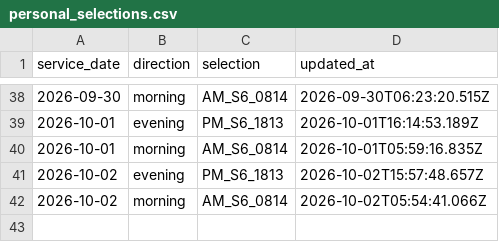
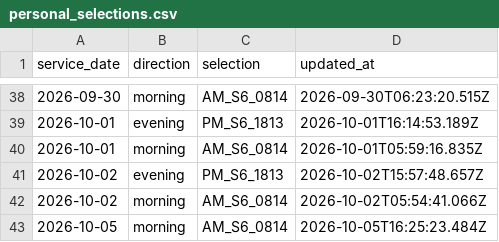
Before and after one commit to alex1982mi/ritardi-trenord-dashboard, a CSV file: data/personal_selections.csv, drawn as a sheet; only a part is shown, gaps mark what is left out; the diff names each change by its address in the sheet, - before the commit and + after, or states it on an @@ line.

Commit message:
Aggiorna selezione personale 2026-10-05 morning

```diff
--- a/data/personal_selections.csv
+++ b/data/personal_selections.csv
+row 43: 2026-10-05 | morning | AM_S6_0814 | 2026-10-05T16:25:23.484Z
```
